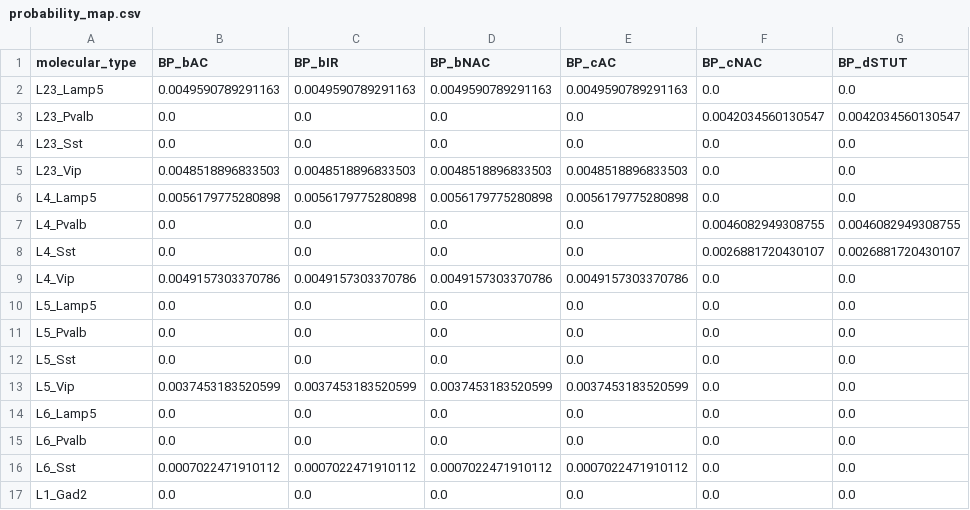
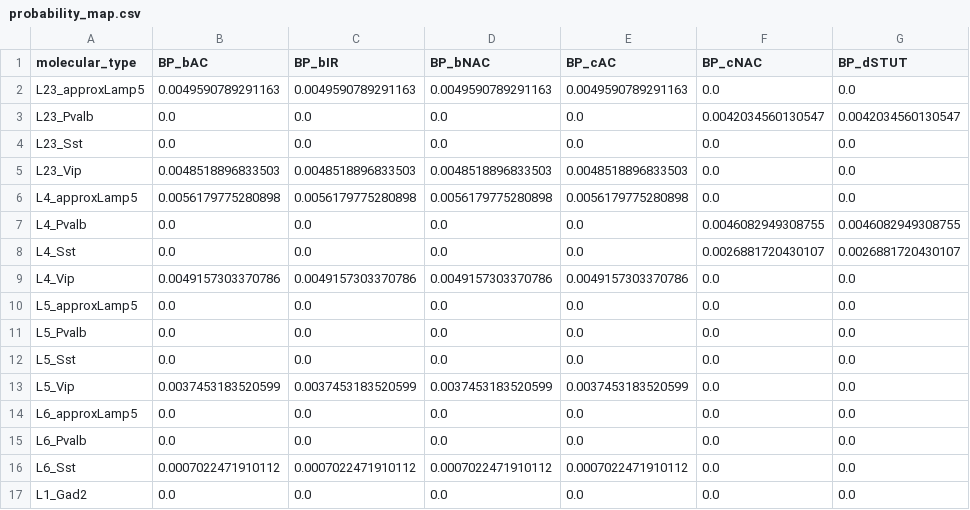
Before and after one commit to BlueBrain/atlas-densities, a CSV file: atlas_densities/app/data/mtypes/probability_map/probability_map.csv, drawn as a sheet; only a part is shown; the diff names each change by its address in the sheet, - before the commit and + after, or states it on an @@ line.

Commit message:
remove lamp5 synthesis

```diff
--- a/atlas_densities/app/data/mtypes/probability_map/probability_map.csv
+++ b/atlas_densities/app/data/mtypes/probability_map/probability_map.csv
-A2 (molecular_type): L23_Lamp5
+A2 (molecular_type): L23_approxLamp5
-A6 (molecular_type): L4_Lamp5
+A6 (molecular_type): L4_approxLamp5
-A10 (molecular_type): L5_Lamp5
+A10 (molecular_type): L5_approxLamp5
-A14 (molecular_type): L6_Lamp5
+A14 (molecular_type): L6_approxLamp5
```
Also changed, not shown: 3 other files.
